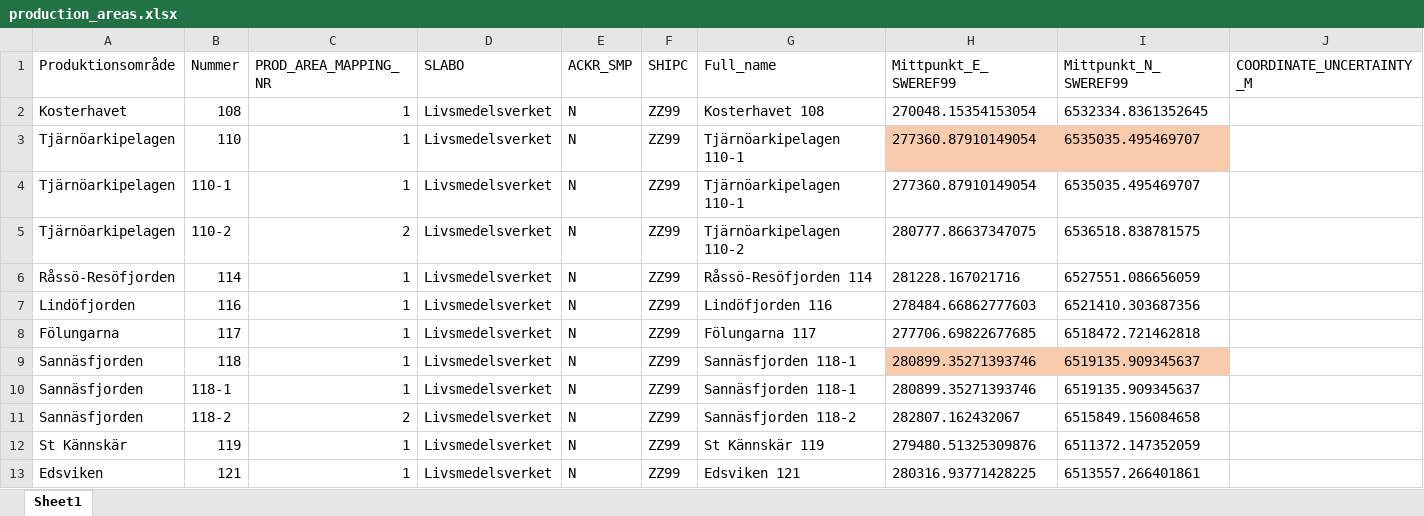
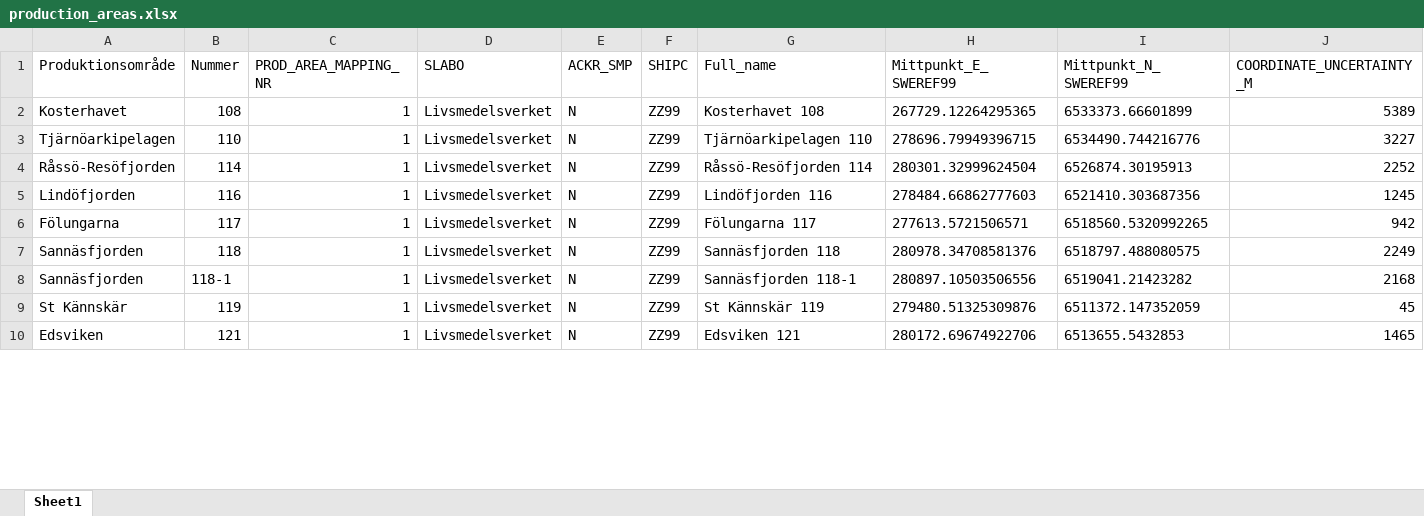
Before and after one commit to nodc-sweden/SLV-Biotoxin-Validator-App, an Excel workbook: config/production_areas.xlsx, sheet Sheet1, drawn as a sheet; only a part is shown; values as stored, in another font and other column widths than the file's, no borders; removed rows and columns are numbered as before the commit, all else as after; the diff covers the shown part only; the diff names each change by its address in the sheet, - before the commit and + after, or states it on an @@ line.

Commit message:
complete production area list

```diff
--- a/config/production_areas.xlsx (sheet Sheet1)
+++ b/config/production_areas.xlsx (sheet Sheet1)
-H2 (Mittpunkt_E_SWEREF99): 270048.15354153054
+H2 (Mittpunkt_E_SWEREF99): 267729.12264295365
-I2 (Mittpunkt_N_SWEREF99): 6532334.8361352645
+I2 (Mittpunkt_N_SWEREF99): 6533373.66601899
-J2 (COORDINATE_UNCERTAINTY_M): (empty)
+J2 (COORDINATE_UNCERTAINTY_M): 5389
-G3 (Full_name): Tjärnöarkipelagen 110-1
+G3 (Full_name): Tjärnöarkipelagen 110
-H3 (Mittpunkt_E_SWEREF99): 277360.87910149054
+H3 (Mittpunkt_E_SWEREF99): 278696.79949396715
-H3:I3 fill: #F8CBAD
+H3:I3 fill: none
-I3 (Mittpunkt_N_SWEREF99): 6535035.495469707
+I3 (Mittpunkt_N_SWEREF99): 6534490.744216776
-J3 (COORDINATE_UNCERTAINTY_M): (empty)
+J3 (COORDINATE_UNCERTAINTY_M): 3227
-row 4: Tjärnöarkipelagen | 110-1 | 1 | Livsmedelsverket | N | ZZ99 | Tjärnöarkipelagen 110-1 | 277360.87910149054 | 6535035.495469707
-row 5: Tjärnöarkipelagen | 110-2 | 2 | Livsmedelsverket | N | ZZ99 | Tjärnöarkipelagen 110-2 | 280777.86637347075 | 6536518.838781575
-H4 (Mittpunkt_E_SWEREF99): 281228.167021716
+H4 (Mittpunkt_E_SWEREF99): 280301.32999624504
-I4 (Mittpunkt_N_SWEREF99): 6527551.086656059
+I4 (Mittpunkt_N_SWEREF99): 6526874.30195913
-J4 (COORDINATE_UNCERTAINTY_M): (empty)
+J4 (COORDINATE_UNCERTAINTY_M): 2252
-J5 (COORDINATE_UNCERTAINTY_M): (empty)
+J5 (COORDINATE_UNCERTAINTY_M): 1245
-H6 (Mittpunkt_E_SWEREF99): 277706.69822677685
+H6 (Mittpunkt_E_SWEREF99): 277613.5721506571
-I6 (Mittpunkt_N_SWEREF99): 6518472.721462818
+I6 (Mittpunkt_N_SWEREF99): 6518560.5320992265
-J6 (COORDINATE_UNCERTAINTY_M): (empty)
+J6 (COORDINATE_UNCERTAINTY_M): 942
-G7 (Full_name): Sannäsfjorden 118-1
+G7 (Full_name): Sannäsfjorden 118
-H7 (Mittpunkt_E_SWEREF99): 280899.35271393746
+H7 (Mittpunkt_E_SWEREF99): 280978.34708581376
-H7:I7 fill: #F8CBAD
+H7:I7 fill: none
-I7 (Mittpunkt_N_SWEREF99): 6519135.909345637
+I7 (Mittpunkt_N_SWEREF99): 6518797.488080575
-J7 (COORDINATE_UNCERTAINTY_M): (empty)
+J7 (COORDINATE_UNCERTAINTY_M): 2249
-H8 (Mittpunkt_E_SWEREF99): 280899.35271393746
+H8 (Mittpunkt_E_SWEREF99): 280897.10503506556
-I8 (Mittpunkt_N_SWEREF99): 6519135.909345637
+I8 (Mittpunkt_N_SWEREF99): 6519041.21423282
-J8 (COORDINATE_UNCERTAINTY_M): (empty)
+J8 (COORDINATE_UNCERTAINTY_M): 2168
-row 11: Sannäsfjorden | 118-2 | 2 | Livsmedelsverket | N | ZZ99 | Sannäsfjorden 118-2 | 282807.162432067 | 6515849.156084658
-J9 (COORDINATE_UNCERTAINTY_M): (empty)
+J9 (COORDINATE_UNCERTAINTY_M): 45
-H10 (Mittpunkt_E_SWEREF99): 280316.93771428225
+H10 (Mittpunkt_E_SWEREF99): 280172.69674922706
-I10 (Mittpunkt_N_SWEREF99): 6513557.266401861
+I10 (Mittpunkt_N_SWEREF99): 6513655.5432853
-J10 (COORDINATE_UNCERTAINTY_M): (empty)
+J10 (COORDINATE_UNCERTAINTY_M): 1465
```
Also changed, not shown: 73 edited cells and cell formats elsewhere in this sheet.
